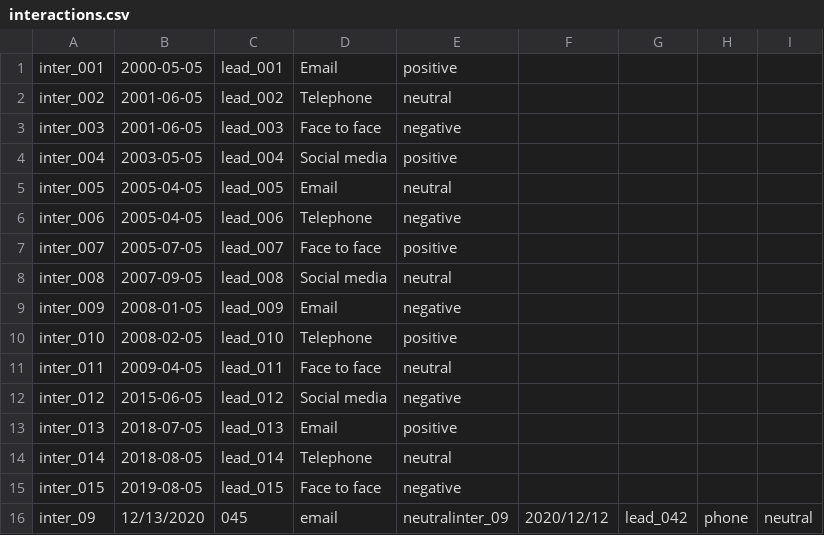
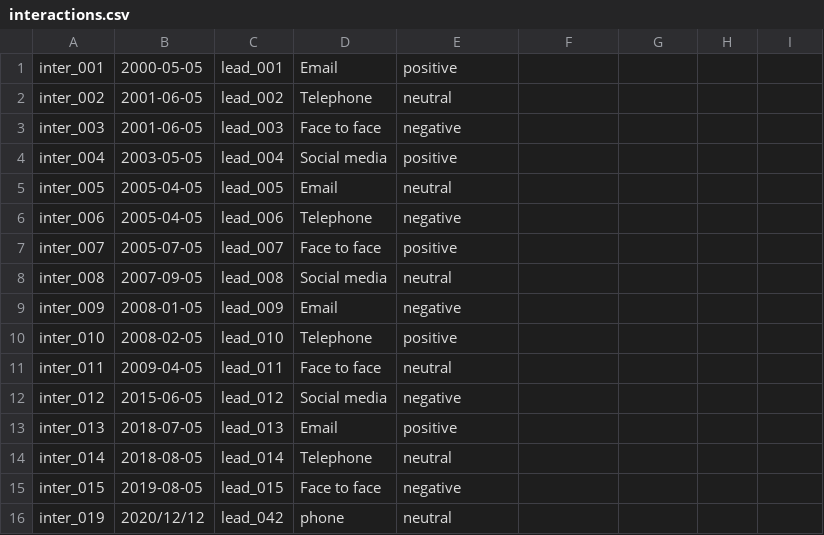
Before and after one commit to MyQuynh/crm_project, a CSV file: interactions.csv, drawn as a sheet; removed rows and columns are numbered as before the commit, all else as after; the diff names each change by its address in the sheet, - before the commit and + after, or states it on an @@ line.

```diff
--- a/interactions.csv
+++ b/interactions.csv
-row 16: inter_09 | 12/13/2020 | 045 | email | neutralinter_09 | 2020/12/12 | lead_042 | phone | neutral
+row 16: inter_019 | 2020/12/12 | lead_042 | phone | neutral
```
Also changed, not shown: 6 other files.
